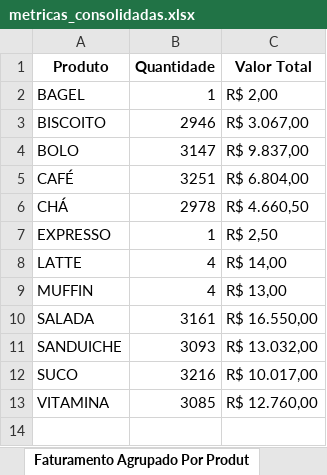
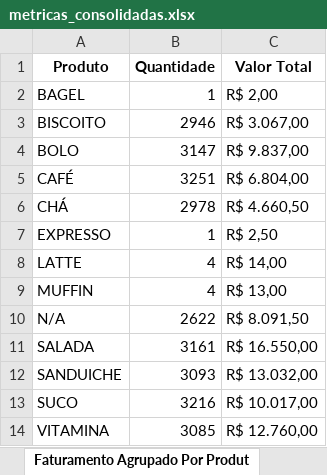
Before and after one commit to souza-anacarolina/coffee-sales-etl-pipeline, an Excel workbook: data_processed/metricas_consolidadas.xlsx, sheet Faturamento Agrupado Por Produt, drawn as a sheet; values as stored, in another font and other column widths than the file's, no borders; the diff names each change by its address in the sheet, - before the commit and + after, or states it on an @@ line.

```diff
--- a/data_processed/metricas_consolidadas.xlsx (sheet Faturamento Agrupado Por Produt)
+++ b/data_processed/metricas_consolidadas.xlsx (sheet Faturamento Agrupado Por Produt)
+row 10: N/A | 2622 | R$ 8.091,50
```
Also changed, not shown: sheet Percentual de nulos por coluna, sheet Faturamento Por Tipo Consumo, sheet Faturamento Por Forma Pagamento, 22 other files.
